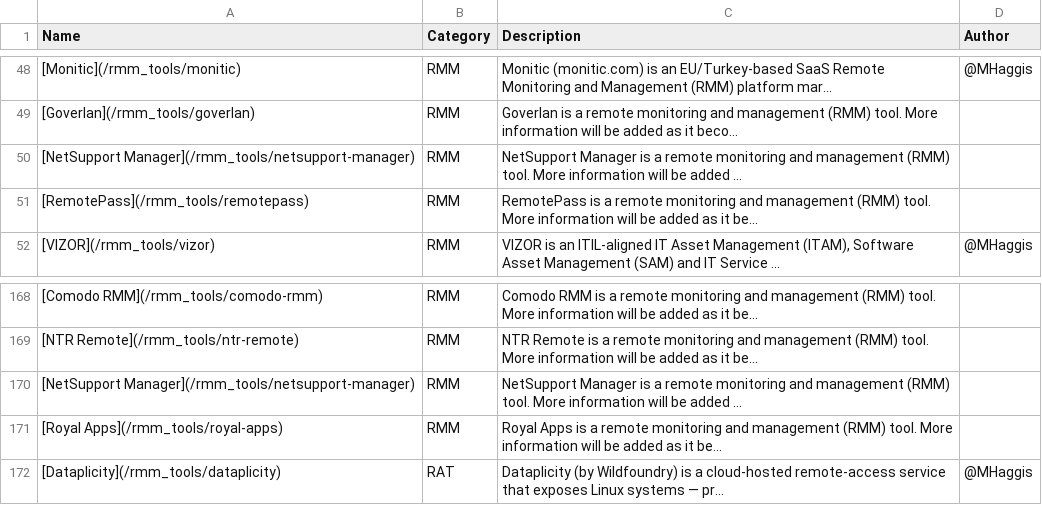
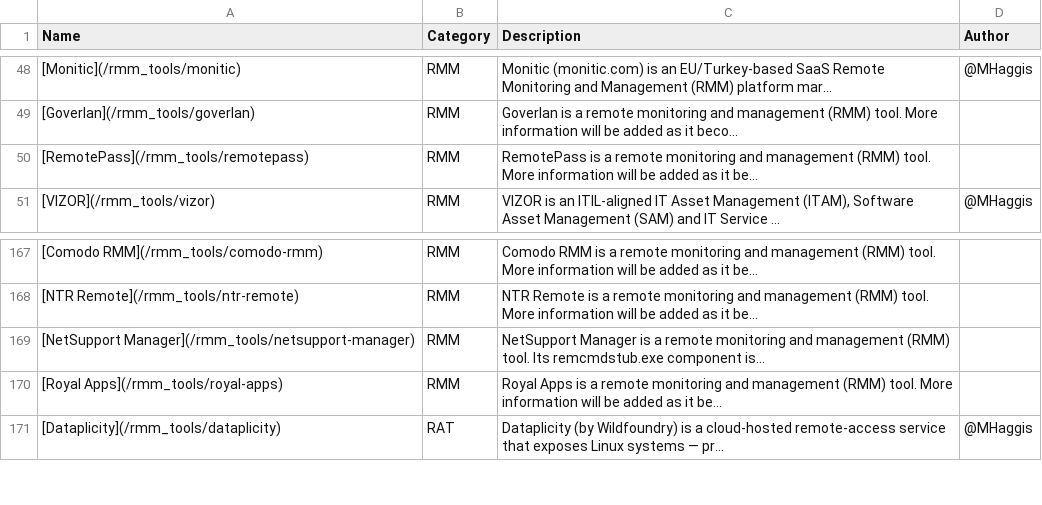
Before and after one commit to magicsword-io/LOLRMM, a CSV file: website/public/rmm_tools_table.csv, drawn as a sheet; only a part is shown, gaps mark what is left out.

```diff
--- a/website/public/rmm_tools_table.csv
+++ b/website/public/rmm_tools_table.csv
@@ -49,3 +49,2 @@ Name,Category,Description,Author
 [Goverlan](/rmm_tools/goverlan),RMM,Goverlan is a remote monitoring and management (RMM) tool. More information will be added as it beco...,
-[NetSupport Manager](/rmm_tools/netsupport-manager),RMM,NetSupport Manager is a remote monitoring and management (RMM) tool. More information will be added ...,
 [RemotePass](/rmm_tools/remotepass),RMM,RemotePass is a remote monitoring and management (RMM) tool. More information will be added as it be...,
@@ -169,3 +168,3 @@ Name,Category,Description,Author
 [NTR Remote](/rmm_tools/ntr-remote),RMM,NTR Remote is a remote monitoring and management (RMM) tool. More information will be added as it be...,
-[NetSupport Manager](/rmm_tools/netsupport-manager),RMM,NetSupport Manager is a remote monitoring and management (RMM) tool. More information will be added ...,
+[NetSupport Manager](/rmm_tools/netsupport-manager),RMM,NetSupport Manager is a remote monitoring and management (RMM) tool. Its remcmdstub.exe component is...,
 [Royal Apps](/rmm_tools/royal-apps),RMM,Royal Apps is a remote monitoring and management (RMM) tool. More information will be added as it be...,
```
Also changed, not shown: website/public/api/rmm_domains.csv, website/public/api/rmm_tools.csv, 7 other files.
